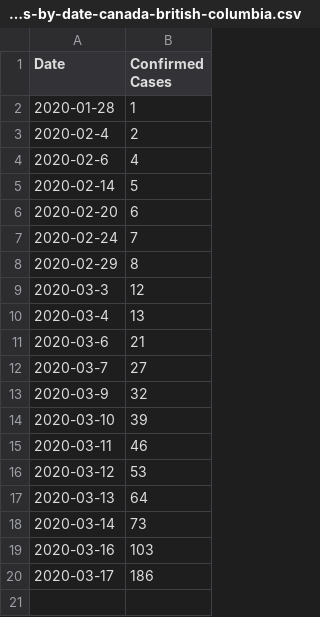
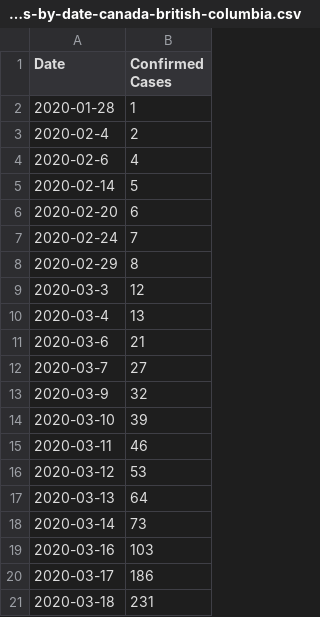
Before and after one commit to shaunluttin/covid-19-canada, a CSV file: cumulative-confirmed-cases-by-date-canada-british-columbia.csv, drawn as a sheet; the diff names each change by its address in the sheet, - before the commit and + after, or states it on an @@ line.

Commit message:
Update data for British Columbia

```diff
--- a/cumulative-confirmed-cases-by-date-canada-british-columbia.csv
+++ b/cumulative-confirmed-cases-by-date-canada-british-columbia.csv
+row 21: 2020-03-18 | 231
```
